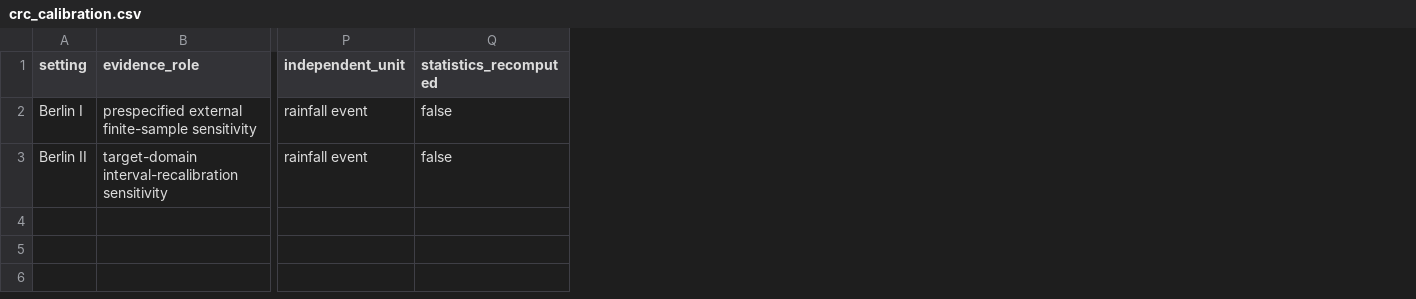
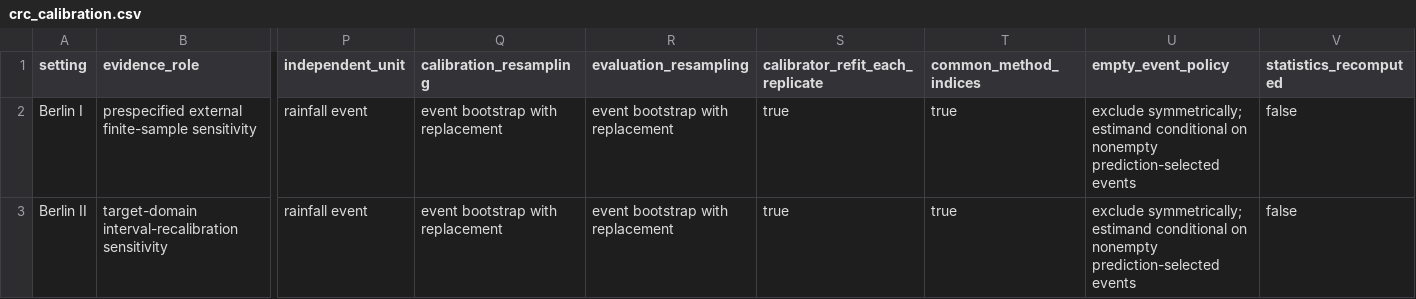
Before and after one commit to luvpool0811/CANO-BigData2026, a CSV file: results/paper/crc_calibration.csv, drawn as a sheet; only a part is shown, gaps mark what is left out; the diff names each change by its address in the sheet, - before the commit and + after, or states it on an @@ line.

```diff
--- a/results/paper/crc_calibration.csv
+++ b/results/paper/crc_calibration.csv
+column Q (calibration_resampling), rows 2-3: event bootstrap with replacement | event bootstrap with replacement
+column R (evaluation_resampling), rows 2-3: event bootstrap with replacement | event bootstrap with replacement
+column S (calibrator_refit_each_replicate), rows 2-3: true | true
+column T (common_method_indices), rows 2-3: true | true
+column U (empty_event_policy), rows 2-3: exclude symmetrically; estimand conditional on nonempty prediction-selected events | exclude symmetrically; estimand conditional on nonempty prediction-selected events
```
Also changed, not shown: results/paper/claim_evidence.csv, results/paper/reproducibility_scope.csv, 18 other files.
